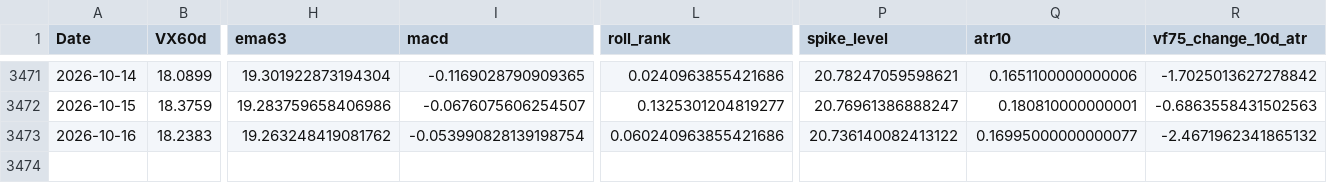
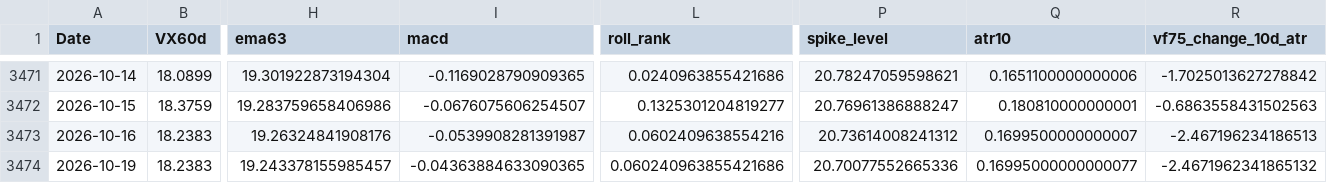
Before and after one commit to laimanto/VF75-strategy, a CSV file: data/features.csv, drawn as a sheet; only a part is shown, gaps mark what is left out; rows hold the shown columns only; the diff names each change by its address in the sheet, - before the commit and + after, or states it on an @@ line.

```diff
--- a/data/features.csv
+++ b/data/features.csv
-H3473 (ema63): 19.263248419081762
+H3473 (ema63): 19.26324841908176
-I3473 (macd): -0.053990828139198754
+I3473 (macd): -0.0539908281391987
-L3473 (roll_rank): 0.060240963855421686
+L3473 (roll_rank): 0.0602409638554216
-P3473 (spike_level): 20.736140082413122
+P3473 (spike_level): 20.73614008241312
-Q3473 (atr10): 0.16995000000000077
+Q3473 (atr10): 0.1699500000000007
-R3473 (vf75_change_10d_atr): -2.4671962341865132
+R3473 (vf75_change_10d_atr): -2.467196234186513
+row 3474: 2026-10-19 | 18.2383 | 19.243378155985457 | -0.04363884633090365 | 0.060240963855421686 | 20.70077552665336 | 0.16995000000000077 | -2.4671962341865132
```
Also changed, not shown: data/option_price.csv, data/vx_history.csv, 2 other files.
